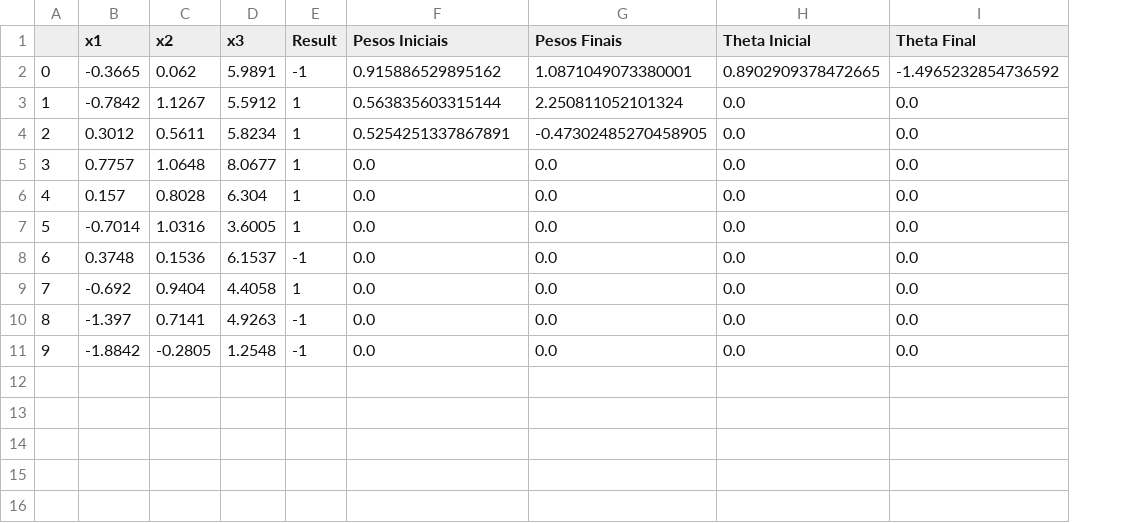
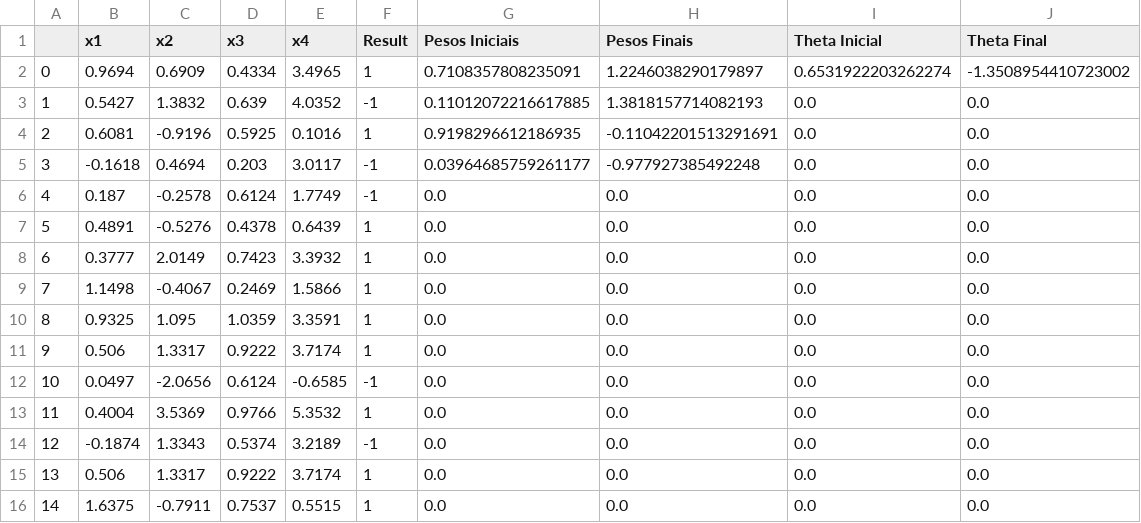
Before and after one commit to EdsonHTJ/Python3-AI, a CSV file: Adaline/Resultado3.csv, drawn as a sheet; removed rows and columns are numbered as before the commit, all else as after; the diff names each change by its address in the sheet, - before the commit and + after, or states it on an @@ line.

Commit message:
Fix-Adaline

```diff
--- a/Adaline/Resultado3.csv
+++ b/Adaline/Resultado3.csv
+column E (x4), rows 7-12: 0.6439 | 3.3932 | 1.5866 | 3.3591 | 3.7174 | -0.6585; row 14: 3.2189
-row 2: 0 | -0.3665 | 0.062 | 5.9891 | -1 | 0.915886529895162 | 1.0871049073380001 | 0.8902909378472665 | -1.4965232854736592
-row 3: 1 | -0.7842 | 1.1267 | 5.5912 | 1 | 0.563835603315144 | 2.250811052101324 | 0.0 | 0.0
-row 4: 2 | 0.3012 | 0.5611 | 5.8234 | 1 | 0.5254251337867891 | -0.47302485270458905 | 0.0 | 0.0
+row 2: 0 | 0.9694 | 0.6909 | 0.4334 | 3.4965 | 1 | 0.7108357808235091 | 1.2246038290179897 | 0.6531922203262274 | -1.3508954410723002
+row 3: 1 | 0.5427 | 1.3832 | 0.639 | 4.0352 | -1 | 0.11012072216617885 | 1.3818157714082193 | 0.0 | 0.0
+row 4: 2 | 0.6081 | -0.9196 | 0.5925 | 0.1016 | 1 | 0.9198296612186935 | -0.11042201513291691 | 0.0 | 0.0
+row 5: 3 | -0.1618 | 0.4694 | 0.203 | 3.0117 | -1 | 0.03964685759261177 | -0.977927385492248 | 0.0 | 0.0
+row 6: 4 | 0.187 | -0.2578 | 0.6124 | 1.7749 | -1 | 0.0 | 0.0 | 0.0 | 0.0
@@ column A renumbered between rows 7 and 14 @@
-B7 (x1): 0.7757
+B7 (x1): 0.4891
-C7 (x2): 1.0648
+C7 (x2): -0.5276
-D7 (x3): 8.0677
+D7 (x3): 0.4378
-B8 (x1): 0.157
+B8 (x1): 0.3777
-C8 (x2): 0.8028
+C8 (x2): 2.0149
-D8 (x3): 6.304
+D8 (x3): 0.7423
-B9 (x1): -0.7014
+B9 (x1): 1.1498
-C9 (x2): 1.0316
+C9 (x2): -0.4067
-D9 (x3): 3.6005
+D9 (x3): 0.2469
-B10 (x1): 0.3748
+B10 (x1): 0.9325
-C10 (x2): 0.1536
+C10 (x2): 1.095
-D10 (x3): 6.1537
+D10 (x3): 1.0359
-F10 (Result): -1
+F10 (Result): 1
-B11 (x1): -0.692
+B11 (x1): 0.506
-C11 (x2): 0.9404
+C11 (x2): 1.3317
-D11 (x3): 4.4058
+D11 (x3): 0.9222
-B12 (x1): -1.397
+B12 (x1): 0.0497
-C12 (x2): 0.7141
+C12 (x2): -2.0656
-D12 (x3): 4.9263
+D12 (x3): 0.6124
+row 13: 11 | 0.4004 | 3.5369 | 0.9766 | 5.3532 | 1 | 0.0 | 0.0 | 0.0 | 0.0
-B14 (x1): -1.8842
+B14 (x1): -0.1874
-C14 (x2): -0.2805
+C14 (x2): 1.3343
-D14 (x3): 1.2548
+D14 (x3): 0.5374
+row 15: 13 | 0.506 | 1.3317 | 0.9222 | 3.7174 | 1 | 0.0 | 0.0 | 0.0 | 0.0
+row 16: 14 | 1.6375 | -0.7911 | 0.7537 | 0.5515 | 1 | 0.0 | 0.0 | 0.0 | 0.0
```
Also changed, not shown: Adaline/Resultado1.csv, Adaline/Resultado2.csv, 3 other files.
